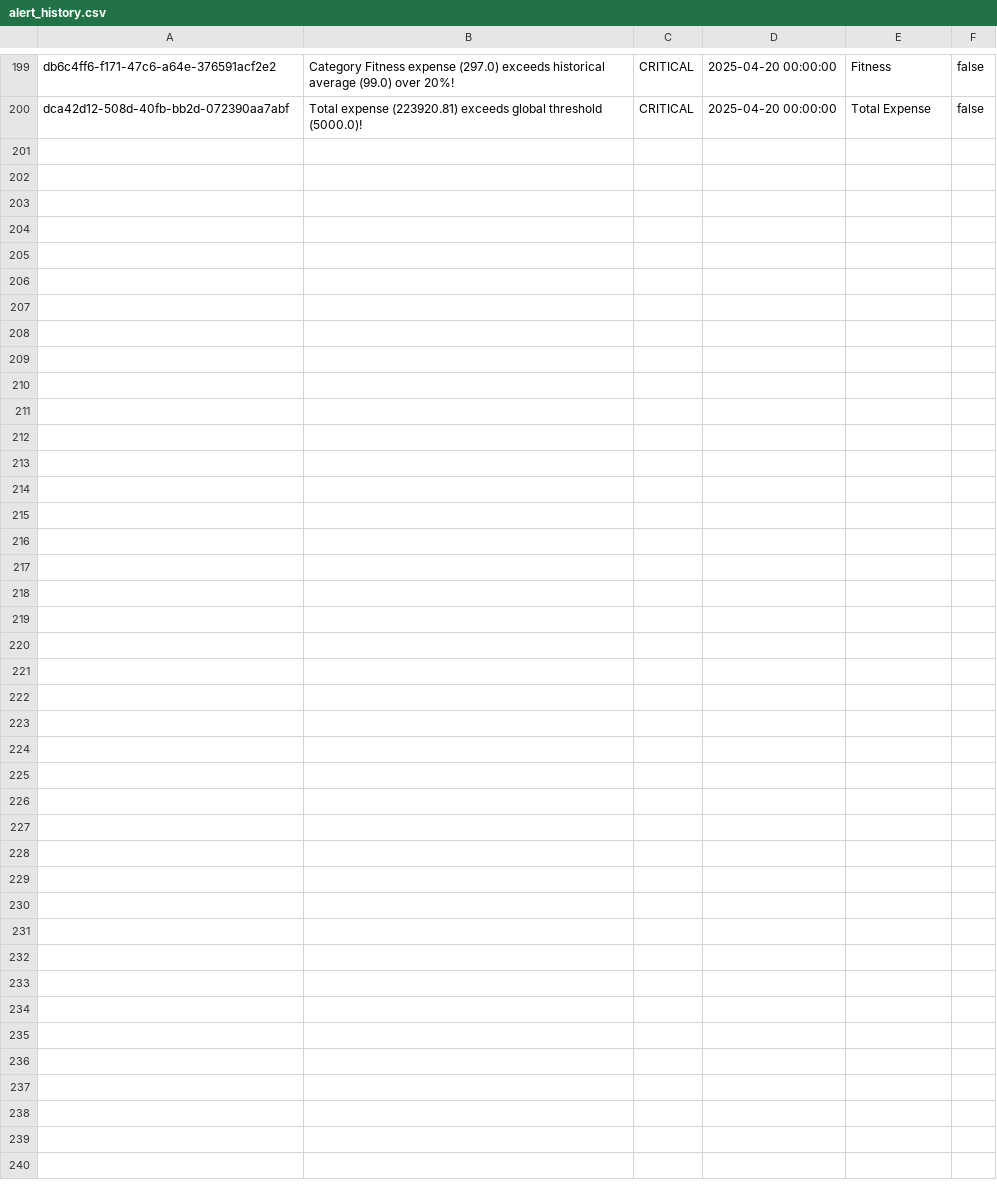
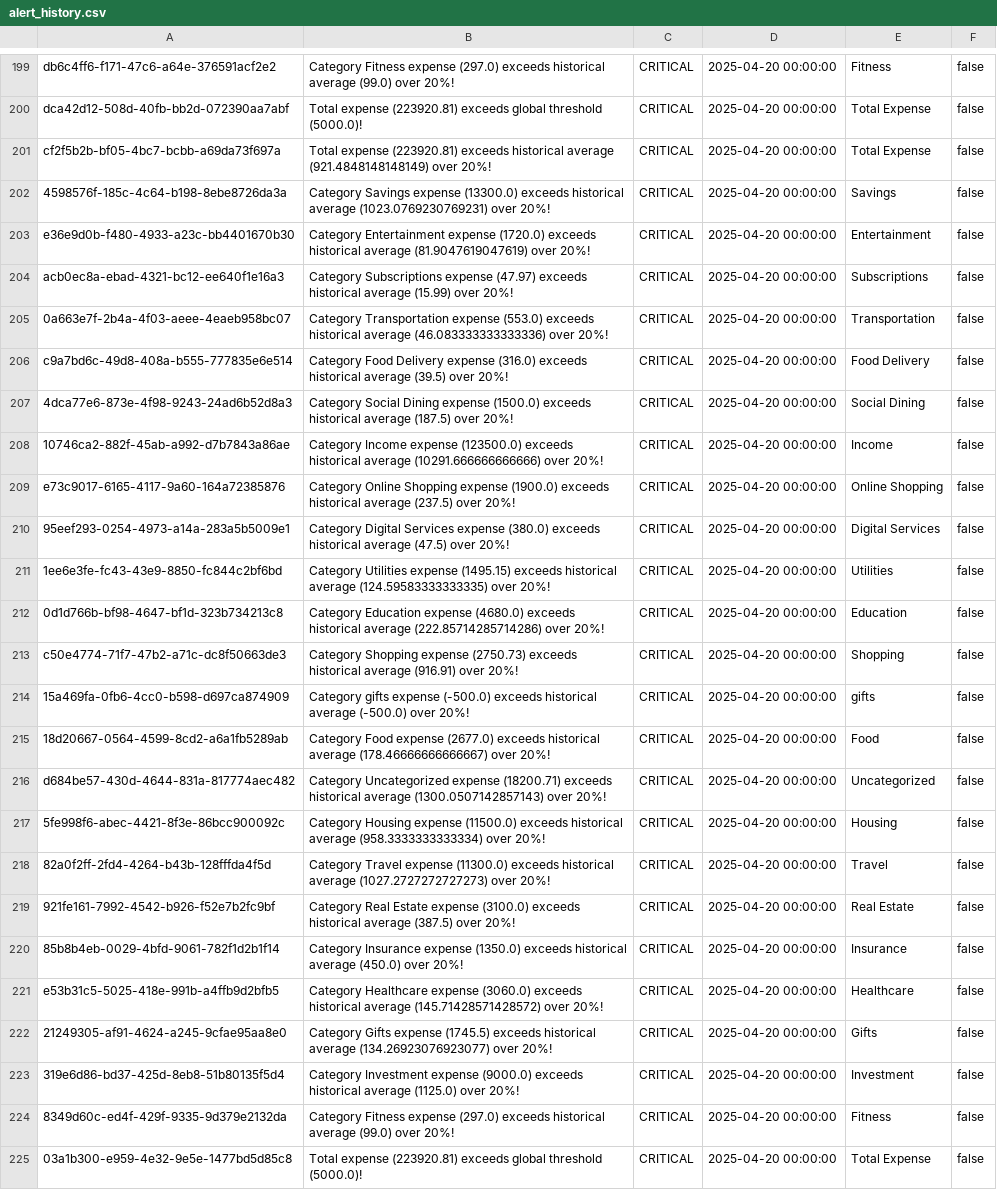
Before and after one commit to qcodingxg/soft_ware-engineering, a CSV file: Software_Group76-Remaining part/FinanceApp/data/alert_history.csv, drawn as a sheet; only a part is shown, gaps mark what is left out; the diff names each change by its address in the sheet, - before the commit and + after, or states it on an @@ line.

```diff
--- a/Software_Group76-Remaining part/FinanceApp/data/alert_history.csv
+++ b/Software_Group76-Remaining part/FinanceApp/data/alert_history.csv
+row 201: cf2f5b2b-bf05-4bc7-bcbb-a69da73f697a | Total expense (223920.81) exceeds historical average (921.4848148148149) over 20%! | CRITICAL | 2025-04-20 00:00:00 | Total Expense | false
+row 202: 4598576f-185c-4c64-b198-8ebe8726da3a | Category Savings expense (13300.0) exceeds historical average (1023.0769230769231) over 20%! | CRITICAL | 2025-04-20 00:00:00 | Savings | false
+row 203: e36e9d0b-f480-4933-a23c-bb4401670b30 | Category Entertainment expense (1720.0) exceeds historical average (81.9047619047619) over 20%! | CRITICAL | 2025-04-20 00:00:00 | Entertainment | false
+row 204: acb0ec8a-ebad-4321-bc12-ee640f1e16a3 | Category Subscriptions expense (47.97) exceeds historical average (15.99) over 20%! | CRITICAL | 2025-04-20 00:00:00 | Subscriptions | false
+row 205: 0a663e7f-2b4a-4f03-aeee-4eaeb958bc07 | Category Transportation expense (553.0) exceeds historical average (46.083333333333336) over 20%! | CRITICAL | 2025-04-20 00:00:00 | Transportation | false
+row 206: c9a7bd6c-49d8-408a-b555-777835e6e514 | Category Food Delivery expense (316.0) exceeds historical average (39.5) over 20%! | CRITICAL | 2025-04-20 00:00:00 | Food Delivery | false
+row 207: 4dca77e6-873e-4f98-9243-24ad6b52d8a3 | Category Social Dining expense (1500.0) exceeds historical average (187.5) over 20%! | CRITICAL | 2025-04-20 00:00:00 | Social Dining | false
+row 208: 10746ca2-882f-45ab-a992-d7b7843a86ae | Category Income expense (123500.0) exceeds historical average (10291.666666666666) over 20%! | CRITICAL | 2025-04-20 00:00:00 | Income | false
+row 209: e73c9017-6165-4117-9a60-164a72385876 | Category Online Shopping expense (1900.0) exceeds historical average (237.5) over 20%! | CRITICAL | 2025-04-20 00:00:00 | Online Shopping | false
+row 210: 95eef293-0254-4973-a14a-283a5b5009e1 | Category Digital Services expense (380.0) exceeds historical average (47.5) over 20%! | CRITICAL | 2025-04-20 00:00:00 | Digital Services | false
+row 211: 1ee6e3fe-fc43-43e9-8850-fc844c2bf6bd | Category Utilities expense (1495.15) exceeds historical average (124.59583333333335) over 20%! | CRITICAL | 2025-04-20 00:00:00 | Utilities | false
+row 212: 0d1d766b-bf98-4647-bf1d-323b734213c8 | Category Education expense (4680.0) exceeds historical average (222.85714285714286) over 20%! | CRITICAL | 2025-04-20 00:00:00 | Education | false
+row 213: c50e4774-71f7-47b2-a71c-dc8f50663de3 | Category Shopping expense (2750.73) exceeds historical average (916.91) over 20%! | CRITICAL | 2025-04-20 00:00:00 | Shopping | false
+row 214: 15a469fa-0fb6-4cc0-b598-d697ca874909 | Category gifts expense (-500.0) exceeds historical average (-500.0) over 20%! | CRITICAL | 2025-04-20 00:00:00 | gifts | false
+row 215: 18d20667-0564-4599-8cd2-a6a1fb5289ab | Category Food expense (2677.0) exceeds historical average (178.46666666666667) over 20%! | CRITICAL | 2025-04-20 00:00:00 | Food | false
+row 216: d684be57-430d-4644-831a-817774aec482 | Category Uncategorized expense (18200.71) exceeds historical average (1300.0507142857143) over 20%! | CRITICAL | 2025-04-20 00:00:00 | Uncategorized | false
+row 217: 5fe998f6-abec-4421-8f3e-86bcc900092c | Category Housing expense (11500.0) exceeds historical average (958.3333333333334) over 20%! | CRITICAL | 2025-04-20 00:00:00 | Housing | false
+row 218: 82a0f2ff-2fd4-4264-b43b-128fffda4f5d | Category Travel expense (11300.0) exceeds historical average (1027.2727272727273) over 20%! | CRITICAL | 2025-04-20 00:00:00 | Travel | false
+row 219: 921fe161-7992-4542-b926-f52e7b2fc9bf | Category Real Estate expense (3100.0) exceeds historical average (387.5) over 20%! | CRITICAL | 2025-04-20 00:00:00 | Real Estate | false
+row 220: 85b8b4eb-0029-4bfd-9061-782f1d2b1f14 | Category Insurance expense (1350.0) exceeds historical average (450.0) over 20%! | CRITICAL | 2025-04-20 00:00:00 | Insurance | false
+row 221: e53b31c5-5025-418e-991b-a4ffb9d2bfb5 | Category Healthcare expense (3060.0) exceeds historical average (145.71428571428572) over 20%! | CRITICAL | 2025-04-20 00:00:00 | Healthcare | false
+row 222: 21249305-af91-4624-a245-9cfae95aa8e0 | Category Gifts expense (1745.5) exceeds historical average (134.26923076923077) over 20%! | CRITICAL | 2025-04-20 00:00:00 | Gifts | false
+row 223: 319e6d86-bd37-425d-8eb8-51b80135f5d4 | Category Investment expense (9000.0) exceeds historical average (1125.0) over 20%! | CRITICAL | 2025-04-20 00:00:00 | Investment | false
+row 224: 8349d60c-ed4f-429f-9335-9d379e2132da | Category Fitness expense (297.0) exceeds historical average (99.0) over 20%! | CRITICAL | 2025-04-20 00:00:00 | Fitness | false
+row 225: 03a1b300-e959-4e32-9e5e-1477bd5d85c8 | Total expense (223920.81) exceeds global threshold (5000.0)! | CRITICAL | 2025-04-20 00:00:00 | Total Expense | false
```
Also changed, not shown: Software_Group76-Remaining part/FinanceApp/data/users.csv, 52 other files.
